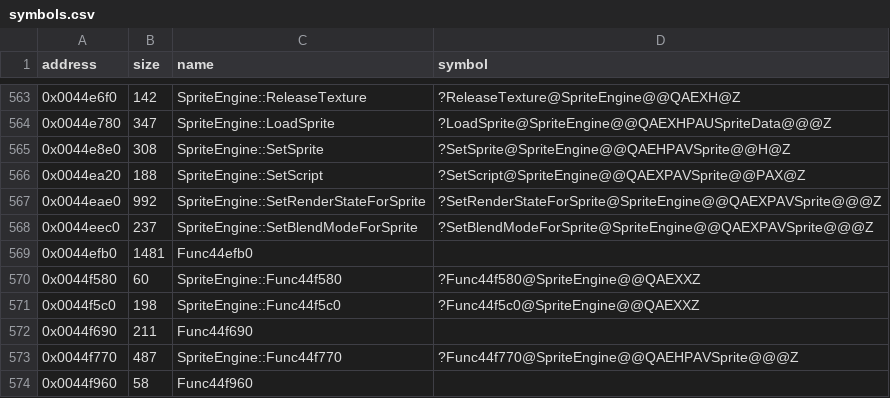
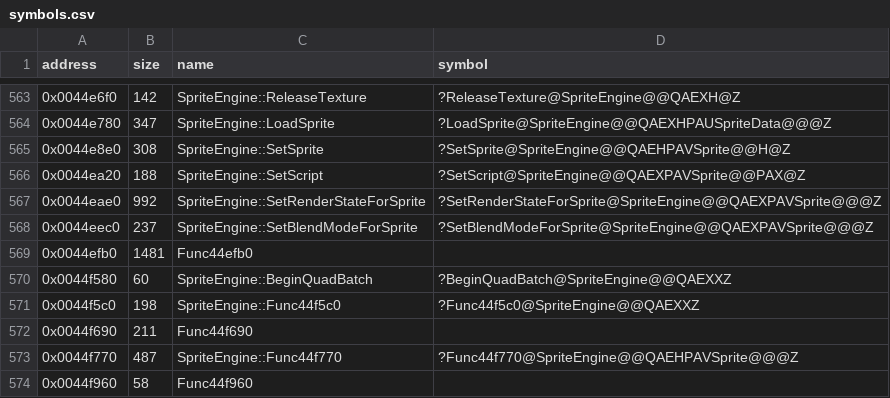
Before and after one commit to Cirno-Labs/th07, a CSV file: config/symbols.csv, drawn as a sheet; only a part is shown, gaps mark what is left out.

Commit message:
Decompile SpriteEngine::BeginQuadBatch (0x44f580)
Not in th06: empties the quad batch. Declares the batch's vertices
(0xc000) at +0x2e534 and its cursor and start after them.

```diff
--- a/config/symbols.csv
+++ b/config/symbols.csv
@@ -569,3 +569,3 @@ address,size,name,symbol
 0x0044efb0,1481,Func44efb0,
-0x0044f580,60,SpriteEngine::Func44f580,?Func44f580@SpriteEngine@@QAEXXZ
+0x0044f580,60,SpriteEngine::BeginQuadBatch,?BeginQuadBatch@SpriteEngine@@QAEXXZ
 0x0044f5c0,198,SpriteEngine::Func44f5c0,?Func44f5c0@SpriteEngine@@QAEXXZ
```
Also changed, not shown: 4 other files.
